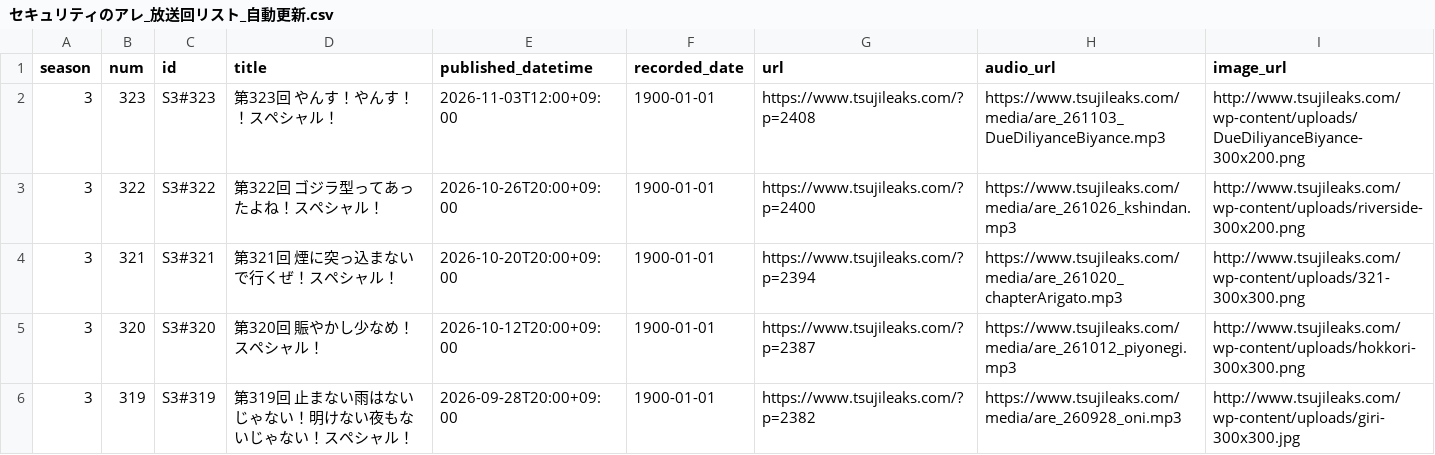
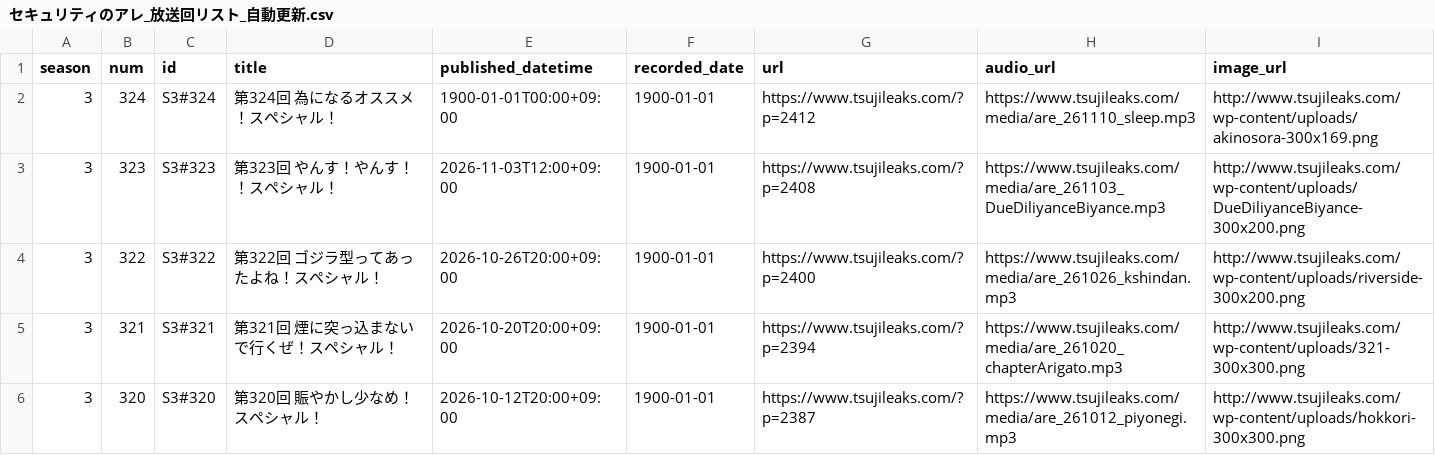
Before and after one commit to BerandaMegane/Security-no-ARE-words, a CSV file: source/_static/セキュリティのアレ_放送回リスト_自動更新.csv, drawn as a sheet; only a part is shown; the shorter side is filled out with more unchanged rows; the diff names each change by its address in the sheet, - before the commit and + after, or states it on an @@ line.

```diff
--- a/source/_static/セキュリティのアレ_放送回リスト_自動更新.csv
+++ b/source/_static/セキュリティのアレ_放送回リスト_自動更新.csv
+row 2: 3 | 324 | S3#324 | 第324回 為になるオススメ！スペシャル！ | 1900-01-01T00:00+09:00 | 1900-01-01 | https://www.tsujileaks.com/?p=2412 | https://www.tsujileaks.com/media/are_261110_sleep.mp3 | http://www.tsujileaks.com/wp-content/uploads/akinosora-300x169.png
```
Also changed, not shown: 1 other file.
